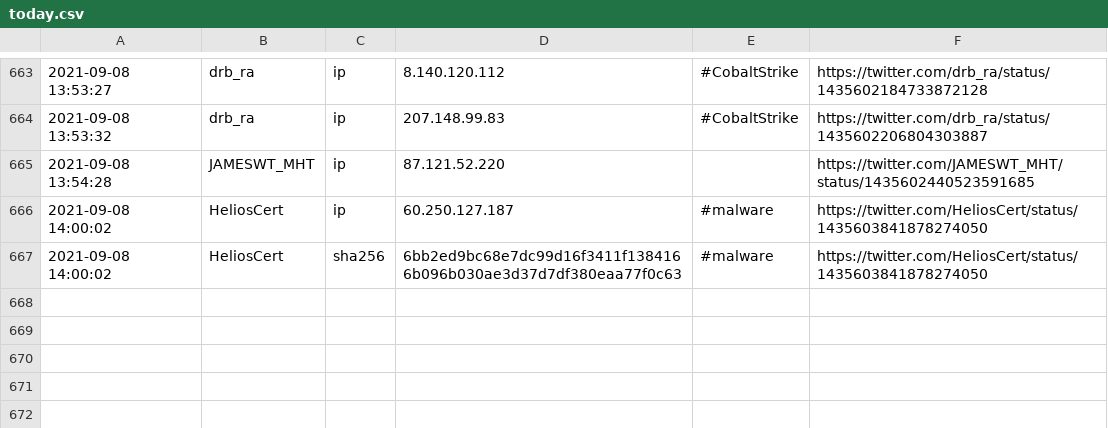
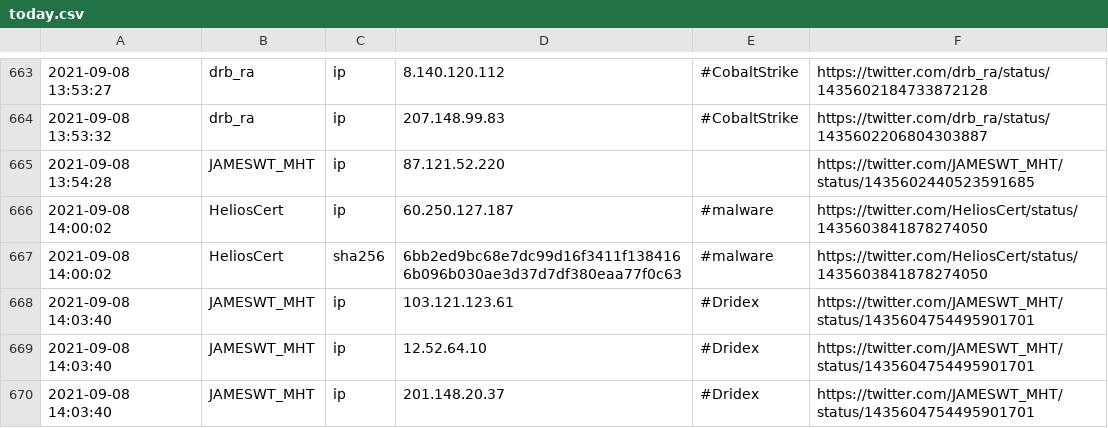
Before and after one commit to 0xT11/TweetFeed, a CSV file: today.csv, drawn as a sheet; only a part is shown, gaps mark what is left out; the diff names each change by its address in the sheet, - before the commit and + after, or states it on an @@ line.

```diff
--- a/today.csv
+++ b/today.csv
+row 668: 2021-09-08 14:03:40 | JAMESWT_MHT | ip | 103.121.123.61 | #Dridex | https://twitter.com/JAMESWT_MHT/status/1435604754495901701
+row 669: 2021-09-08 14:03:40 | JAMESWT_MHT | ip | 12.52.64.10 | #Dridex | https://twitter.com/JAMESWT_MHT/status/1435604754495901701
+row 670: 2021-09-08 14:03:40 | JAMESWT_MHT | ip | 201.148.20.37 | #Dridex | https://twitter.com/JAMESWT_MHT/status/1435604754495901701
```
Also changed, not shown: Sep_2021/20210908.csv, week.csv, 3 other files.
